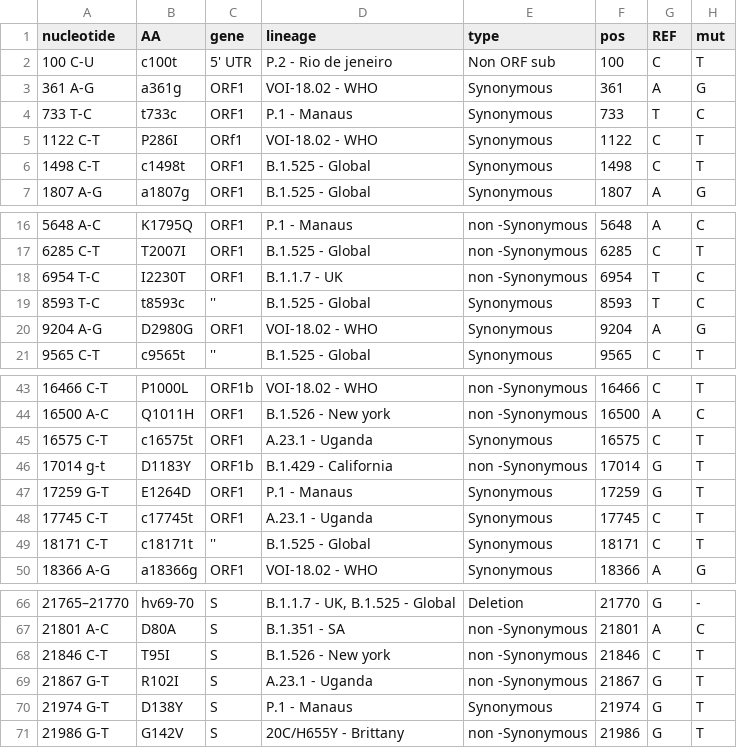
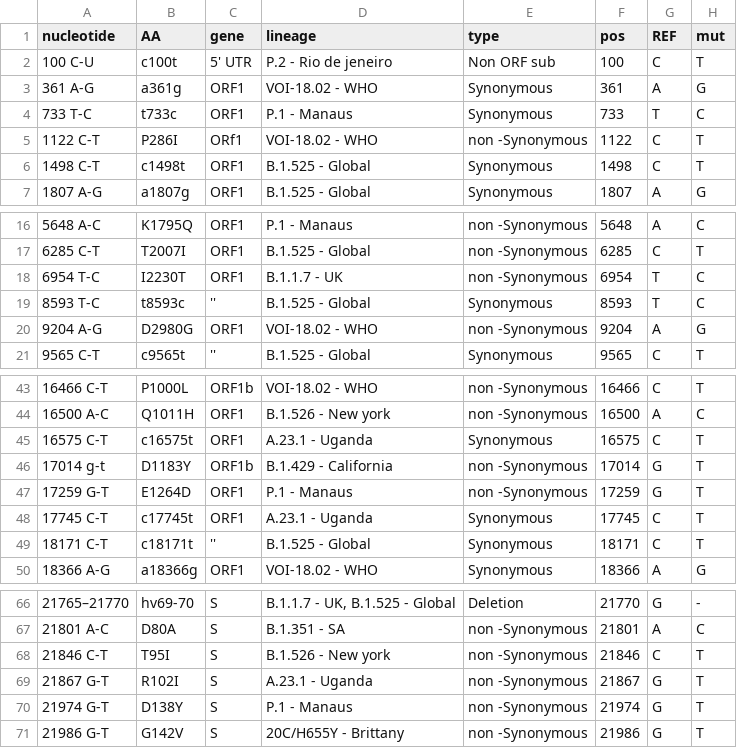
Before and after one commit to NetaZuckerman/covid19, a CSV file: novelMutTable.csv, drawn as a sheet; only a part is shown, gaps mark what is left out.

Commit message:
corrected some mutations from syn to non-syn

```diff
--- a/novelMutTable.csv
+++ b/novelMutTable.csv
@@ -4,3 +4,3 @@ nucleotide,AA,gene,lineage,type,pos,REF,mut
 733 T-C,t733c,ORF1,P.1 - Manaus,Synonymous ,733,T,C
-1122 C-T,P286I,ORf1,VOI-18.02 - WHO,Synonymous ,1122,C,T
+1122 C-T,P286I,ORf1,VOI-18.02 - WHO,non -Synonymous ,1122,C,T
 1498 C-T,c1498t,ORF1,B.1.525 - Global,Synonymous ,1498,C,T
@@ -19,3 +19,3 @@ nucleotide,AA,gene,lineage,type,pos,REF,mut
 8593 T-C,t8593c,'',B.1.525 - Global,Synonymous ,8593,T,C
-9204 A-G,D2980G,ORF1,VOI-18.02 - WHO,Synonymous ,9204,A,G
+9204 A-G,D2980G,ORF1,VOI-18.02 - WHO,non -Synonymous ,9204,A,G
 9565 C-T,c9565t,'',B.1.525 - Global,Synonymous ,9565,C,T
@@ -46,3 +46,3 @@ nucleotide,AA,gene,lineage,type,pos,REF,mut
 17014 g-t,D1183Y,ORF1b,B.1.429 - California,non -Synonymous ,17014,G,T
-17259 G-T,E1264D,ORF1,P.1 - Manaus,Synonymous ,17259,G,T
+17259 G-T,E1264D,ORF1,P.1 - Manaus,non -Synonymous ,17259,G,T
 17745 C-T,c17745t,ORF1,A.23.1 - Uganda,Synonymous ,17745,C,T
@@ -69,3 +69,3 @@ nucleotide,AA,gene,lineage,type,pos,REF,mut
 21867 G-T,R102I,S,A.23.1 - Uganda,non -Synonymous ,21867,G,T
-21974 G-T,D138Y,S,P.1 - Manaus,Synonymous ,21974,G,T
+21974 G-T,D138Y,S,P.1 - Manaus,non -Synonymous ,21974,G,T
 21986 G-T,G142V,S,20C/H655Y - Brittany,non -Synonymous ,21986,G,T
```
